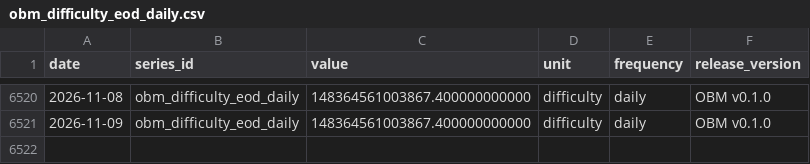
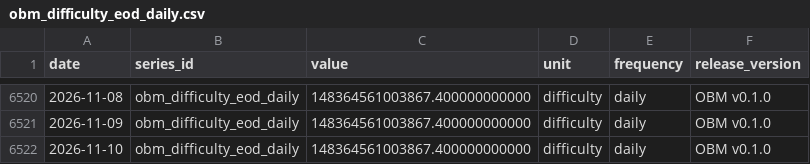
Before and after one commit to diegorllanos/open-bitcoin-metrics, a CSV file: metrics/obm_difficulty_eod_daily/obm_difficulty_eod_daily.csv, drawn as a sheet; only a part is shown, gaps mark what is left out; the diff names each change by its address in the sheet, - before the commit and + after, or states it on an @@ line.

```diff
--- a/metrics/obm_difficulty_eod_daily/obm_difficulty_eod_daily.csv
+++ b/metrics/obm_difficulty_eod_daily/obm_difficulty_eod_daily.csv
+row 6522: 2026-11-10 | obm_difficulty_eod_daily | 148364561003867.400000000000 | difficulty | daily | OBM v0.1.0
```
Also changed, not shown: metrics/obm_est7d_hashrate_ehs_daily/obm_est7d_hashrate_ehs_daily.csv, metrics/obm_fee_share_revenue_ratio_daily/obm_fee_share_revenue_ratio_daily.csv, 43 other files.
